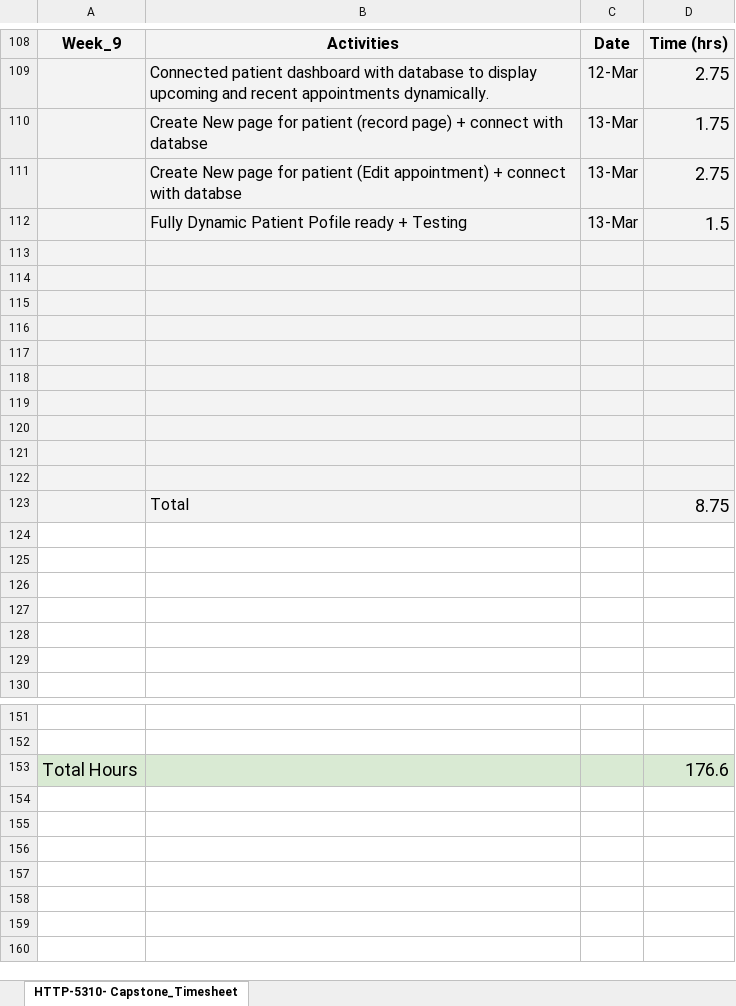
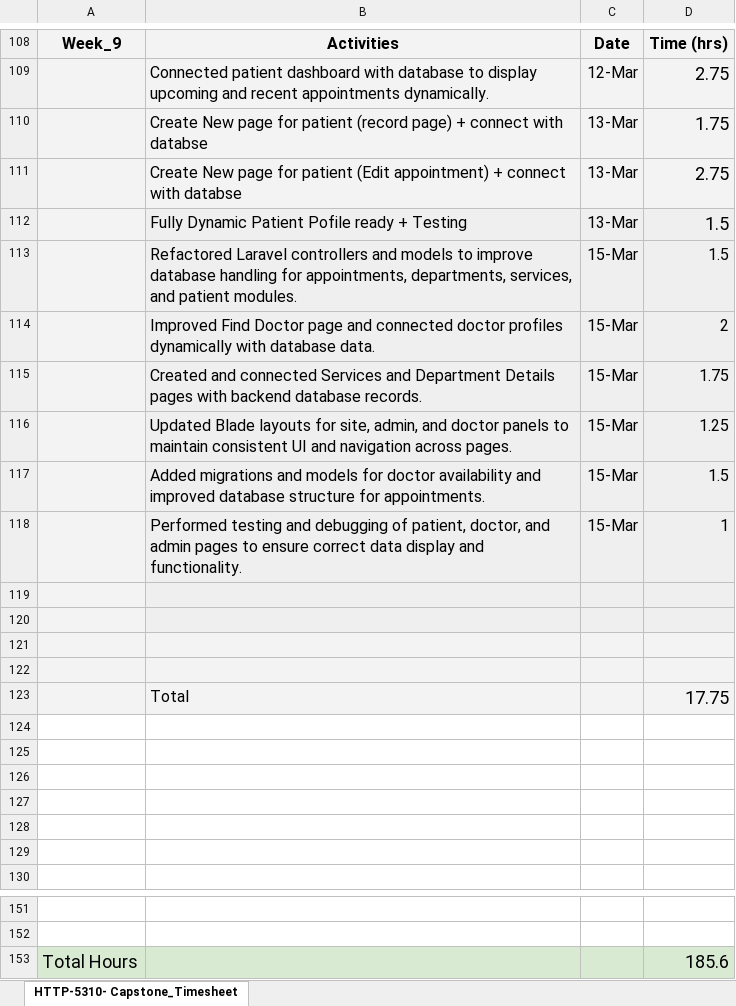
Before and after one commit to RipalPatel18/HealthCare-Plus, an Excel workbook: Week_9/Capstone Timesheet_Ripal Patel.xlsx, sheet HTTP-5310- Capstone_Timesheet, drawn as a sheet; only a part is shown, gaps mark what is left out; values as stored, in another font and other column widths than the file's, no borders; charts and pictures not drawn; removed rows and columns are numbered as before the commit, all else as after; the diff names each change by its address in the sheet, - before the commit and + after, or states it on an @@ line.

Commit message:
improved pages, model and contoller with dynamic page

```diff
--- a/Week_9/Capstone Timesheet_Ripal Patel.xlsx (sheet HTTP-5310- Capstone_Timesheet)
+++ b/Week_9/Capstone Timesheet_Ripal Patel.xlsx (sheet HTTP-5310- Capstone_Timesheet)
+row 113:  | Refactored Laravel controllers and models to improve database handling for appointments, departments, services, and patient modules. | 15-Mar | 1.5
+row 114:  | Improved Find Doctor page and connected doctor profiles dynamically with database data. | 15-Mar | 2
+row 115:  | Created and connected Services and Department Details pages with backend database records. | 15-Mar | 1.75
+row 116:  | Updated Blade layouts for site, admin, and doctor panels to maintain consistent UI and navigation across pages. | 15-Mar | 1.25
+row 117:  | Added migrations and models for doctor availability and improved database structure for appointments. | 15-Mar | 1.5
+row 118:  | Performed testing and debugging of patient, doctor, and admin pages to ensure correct data display and functionality. | 15-Mar | 1
-row 123: (empty)
+row 123:  | Total |  | 17.75
-row 118: (empty)
-row 119: (empty)
-row 120: (empty)
-row 121: (empty)
-row 122: (empty)
-row 123:  | Total |  | 8.75
-D153: 176.6
+D153: 185.6
```
Also changed, not shown: charts or pictures.
